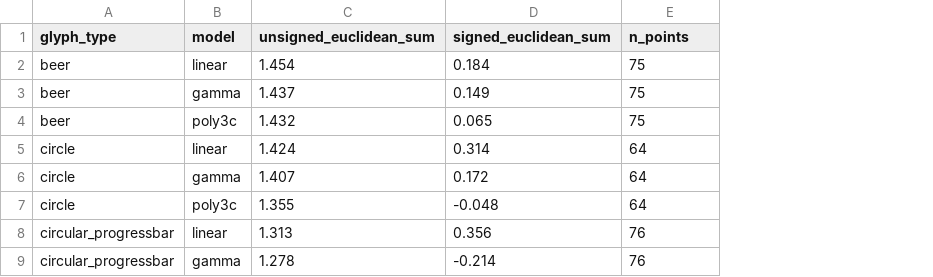
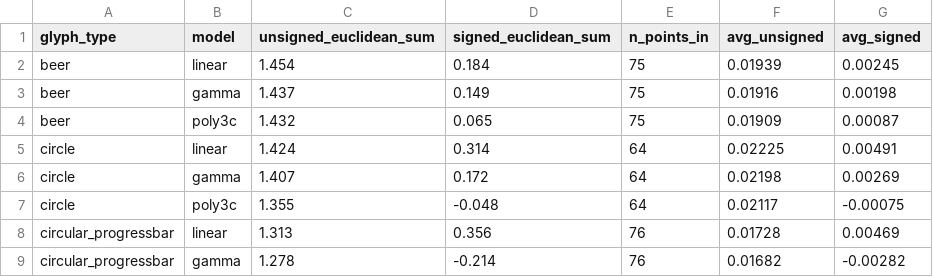
Before and after one commit to provajuli/BP, a CSV file: data/output/model_comparison.csv, drawn as a sheet; only a part is shown; the diff names each change by its address in the sheet, - before the commit and + after, or states it on an @@ line.

Commit message:
new csv file

```diff
--- a/data/output/model_comparison.csv
+++ b/data/output/model_comparison.csv
+column F (avg_unsigned), rows 2-9: 0.01939 | 0.01916 | 0.01909 | 0.02225 | 0.02198 | 0.02117 | 0.01728 | 0.01682
+column G (avg_signed), rows 2-9: 0.00245 | 0.00198 | 0.00087 | 0.00491 | 0.00269 | -0.00075 | 0.00469 | -0.00282
-E1: n_points
+E1: n_points_in
```
